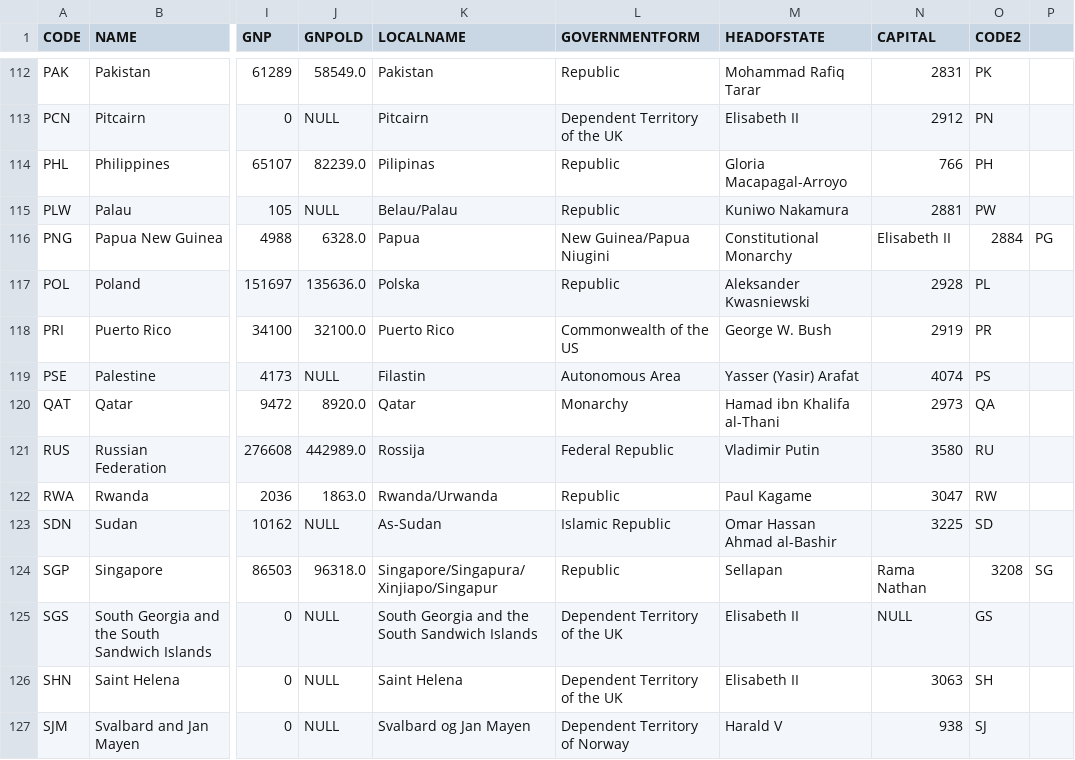
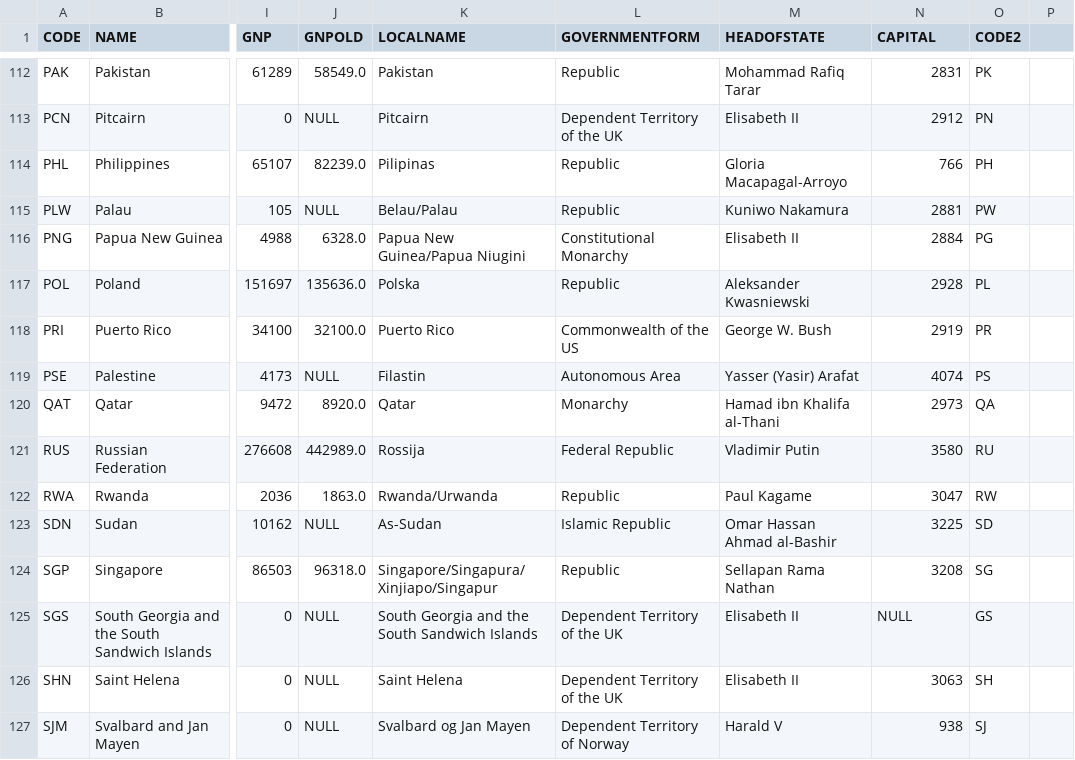
Before and after one commit to juanbarredo/Population-Census, a CSV file: COUNTRY.csv, drawn as a sheet; only a part is shown, gaps mark what is left out; the diff names each change by its address in the sheet, - before the commit and + after, or states it on an @@ line.

```diff
--- a/COUNTRY.csv
+++ b/COUNTRY.csv
-K116 (LOCALNAME): Papua
+K116 (LOCALNAME): Papua New Guinea/Papua Niugini
-L116 (GOVERNMENTFORM): New Guinea/Papua Niugini
+L116 (GOVERNMENTFORM): Constitutional Monarchy
-M116 (HEADOFSTATE): Constitutional Monarchy
+M116 (HEADOFSTATE): Elisabeth II
-N116 (CAPITAL): Elisabeth II
+N116 (CAPITAL): 2884
-O116 (CODE2): 2884
+O116 (CODE2): PG
-P116: PG
+P116: (empty)
-M124 (HEADOFSTATE): Sellapan
+M124 (HEADOFSTATE): Sellapan Rama Nathan
-N124 (CAPITAL): Rama Nathan
+N124 (CAPITAL): 3208
-O124 (CODE2): 3208
+O124 (CODE2): SG
-P124: SG
+P124: (empty)
```
Also changed, not shown: 1 other file.
